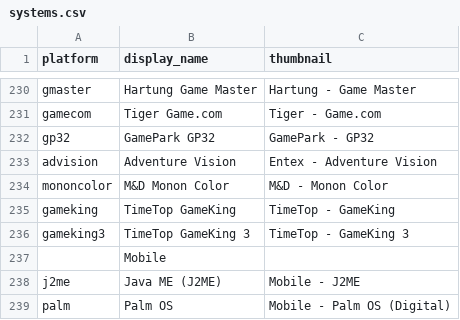
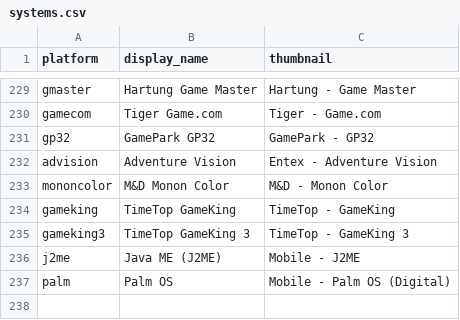
Before and after one commit to WizzardSK/gameflix, a CSV file: systems.csv, drawn as a sheet; only a part is shown, gaps mark what is left out; removed rows and columns are numbered as before the commit, all else as after; the diff covers the shown part only; the diff names each change by its address in the sheet, - before the commit and + after, or states it on an @@ line.

Commit message:
Update systems.csv

```diff
--- a/systems.csv
+++ b/systems.csv
-row 237:  | Mobile
```
Also changed, not shown: 1 added row, 2 removed rows, 19 moved rows and 2 edited cells elsewhere in this file.
